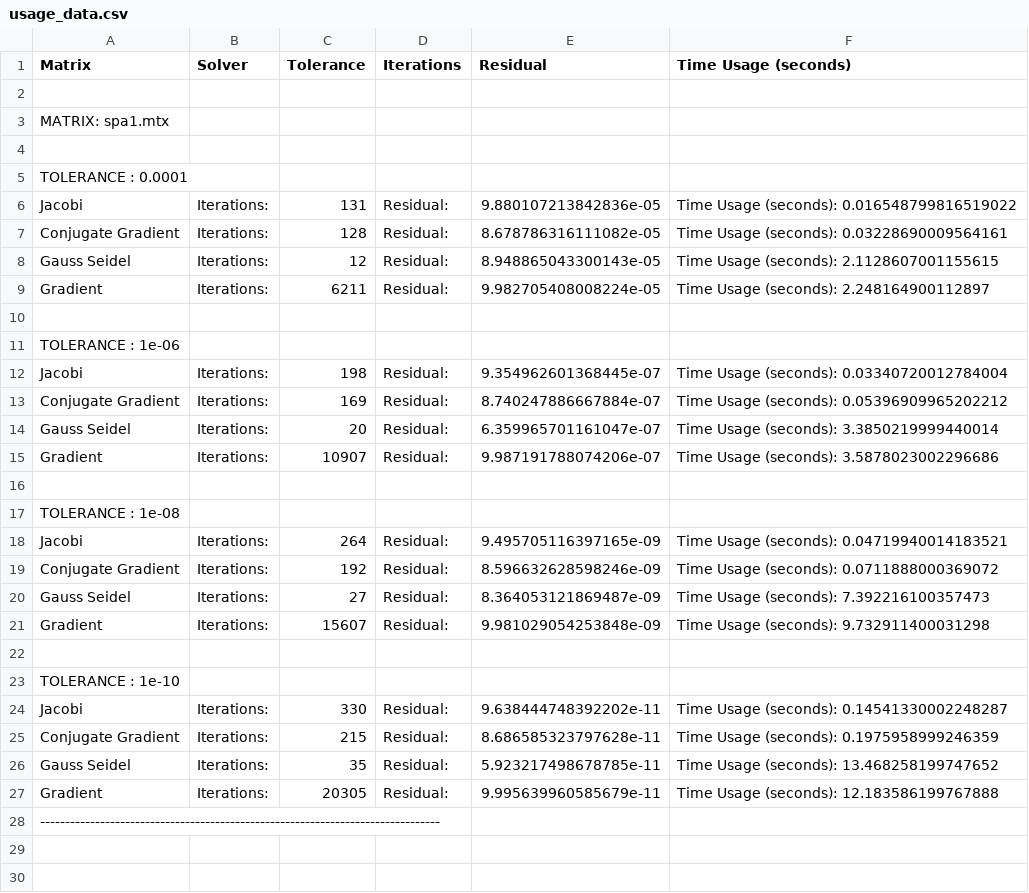
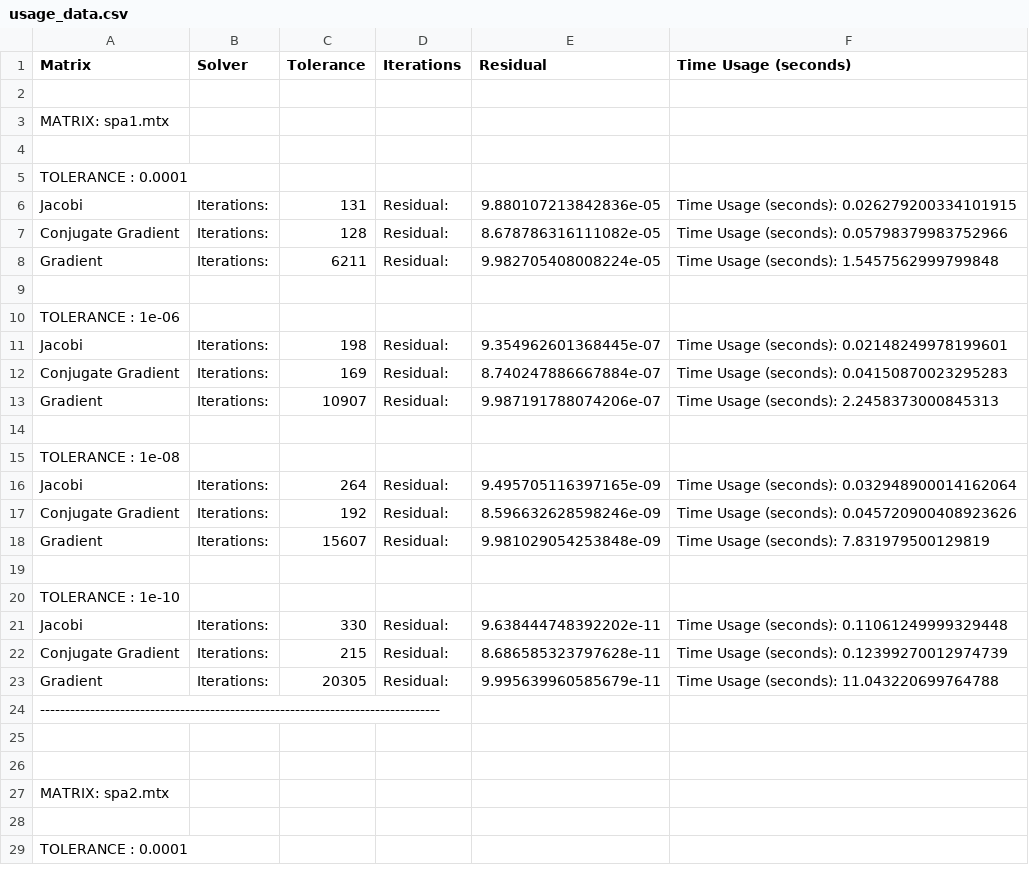
Before and after one commit to alessandroCassani/calculus_project_1, a CSV file: results/usage_data.csv, drawn as a sheet; only a part is shown; the shorter side is filled out with more unchanged rows; the diff covers the shown part only.

```diff
--- a/results/usage_data.csv
+++ b/results/usage_data.csv
@@ -5,24 +5,20 @@ Matrix,Solver,Tolerance,Iterations,Residual,Time Usage (seconds)
 TOLERANCE : 0.0001
-Jacobi,Iterations:,131,Residual:,9.880107213842836e-05,Time Usage (seconds): 0.016548799816519022
-Conjugate Gradient,Iterations:,128,Residual:,8.678786316111082e-05,Time Usage (seconds): 0.03228690009564161
-Gauss Seidel,Iterations:,12,Residual:,8.948865043300143e-05,Time Usage (seconds): 2.1128607001155615
-Gradient,Iterations:,6211,Residual:,9.982705408008224e-05,Time Usage (seconds): 2.248164900112897
+Jacobi,Iterations:,131,Residual:,9.880107213842836e-05,Time Usage (seconds): 0.026279200334101915
+Conjugate Gradient,Iterations:,128,Residual:,8.678786316111082e-05,Time Usage (seconds): 0.05798379983752966
+Gradient,Iterations:,6211,Residual:,9.982705408008224e-05,Time Usage (seconds): 1.5457562999799848
 
 TOLERANCE : 1e-06
-Jacobi,Iterations:,198,Residual:,9.354962601368445e-07,Time Usage (seconds): 0.03340720012784004
-Conjugate Gradient,Iterations:,169,Residual:,8.740247886667884e-07,Time Usage (seconds): 0.05396909965202212
-Gauss Seidel,Iterations:,20,Residual:,6.359965701161047e-07,Time Usage (seconds): 3.3850219999440014
-Gradient,Iterations:,10907,Residual:,9.987191788074206e-07,Time Usage (seconds): 3.5878023002296686
+Jacobi,Iterations:,198,Residual:,9.354962601368445e-07,Time Usage (seconds): 0.02148249978199601
+Conjugate Gradient,Iterations:,169,Residual:,8.740247886667884e-07,Time Usage (seconds): 0.04150870023295283
+Gradient,Iterations:,10907,Residual:,9.987191788074206e-07,Time Usage (seconds): 2.2458373000845313
 
 TOLERANCE : 1e-08
-Jacobi,Iterations:,264,Residual:,9.495705116397165e-09,Time Usage (seconds): 0.04719940014183521
-Conjugate Gradient,Iterations:,192,Residual:,8.596632628598246e-09,Time Usage (seconds): 0.0711888000369072
-Gauss Seidel,Iterations:,27,Residual:,8.364053121869487e-09,Time Usage (seconds): 7.392216100357473
-Gradient,Iterations:,15607,Residual:,9.981029054253848e-09,Time Usage (seconds): 9.732911400031298
+Jacobi,Iterations:,264,Residual:,9.495705116397165e-09,Time Usage (seconds): 0.032948900014162064
+Conjugate Gradient,Iterations:,192,Residual:,8.596632628598246e-09,Time Usage (seconds): 0.045720900408923626
+Gradient,Iterations:,15607,Residual:,9.981029054253848e-09,Time Usage (seconds): 7.831979500129819
 
 TOLERANCE : 1e-10
-Jacobi,Iterations:,330,Residual:,9.638444748392202e-11,Time Usage (seconds): 0.14541330002248287
-Conjugate Gradient,Iterations:,215,Residual:,8.686585323797628e-11,Time Usage (seconds): 0.1975958999246359
-Gauss Seidel,Iterations:,35,Residual:,5.923217498678785e-11,Time Usage (seconds): 13.468258199747652
-Gradient,Iterations:,20305,Residual:,9.995639960585679e-11,Time Usage (seconds): 12.183586199767888
+Jacobi,Iterations:,330,Residual:,9.638444748392202e-11,Time Usage (seconds): 0.11061249999329448
+Conjugate Gradient,Iterations:,215,Residual:,8.686585323797628e-11,Time Usage (seconds): 0.12399270012974739
+Gradient,Iterations:,20305,Residual:,9.995639960585679e-11,Time Usage (seconds): 11.043220699764788
 --------------------------------------------------------------------------------
```
Also changed, not shown: 12 removed rows and 36 edited cells elsewhere in this file, 5 other files.
